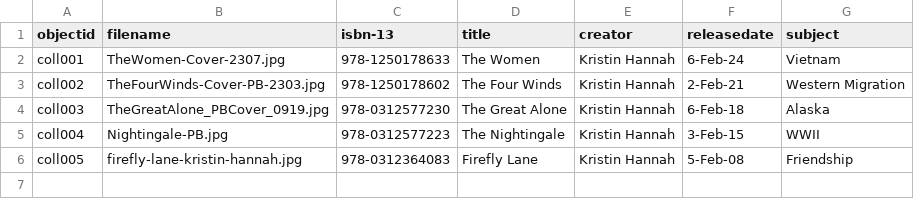
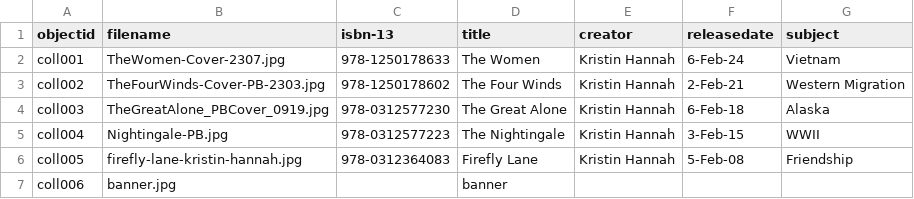
Before and after one commit to bsprygada/khannahbooks-demo, a CSV file: _data/khannahdemo.csv, drawn as a sheet; the diff names each change by its address in the sheet, - before the commit and + after, or states it on an @@ line.

Commit message:
Add files via upload
Add updated demo (banner photo)

```diff
--- a/_data/khannahdemo.csv
+++ b/_data/khannahdemo.csv
+row 7: coll006 | banner.jpg |  | banner
```
